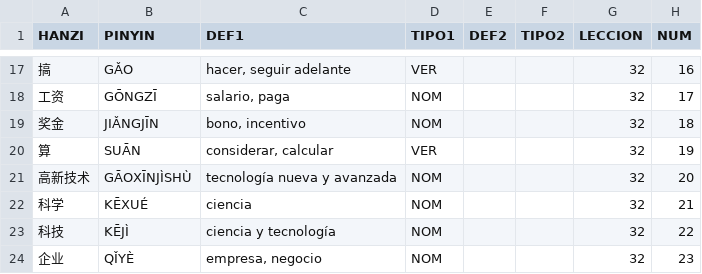
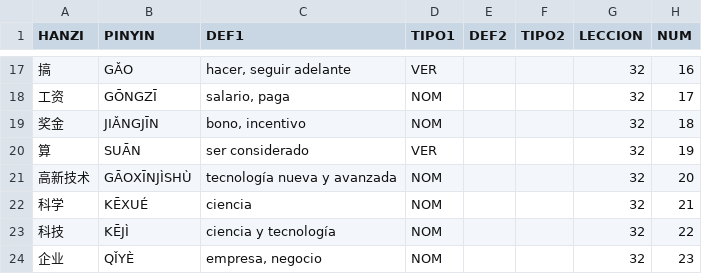
Before and after one commit to pablo-cerve/confucio, a CSV file: lessons/book3/lesson32.csv, drawn as a sheet; only a part is shown, gaps mark what is left out.

Commit message:
Lesson 32 word fix

```diff
--- a/lessons/book3/lesson32.csv
+++ b/lessons/book3/lesson32.csv
@@ -19,3 +19,3 @@ HANZI,PINYIN,DEF1,TIPO1,DEF2,TIPO2,LECCION,NUM
 奖金,JIǍNGJĪN,"bono, incentivo",NOM,,,32,18
-算,SUĀN,"considerar, calcular",VER,,,32,19
+算,SUĀN,"ser considerado",VER,,,32,19
 高新技术,GĀOXĪNJÌSHÙ,tecnología nueva y avanzada,NOM,,,32,20
```
